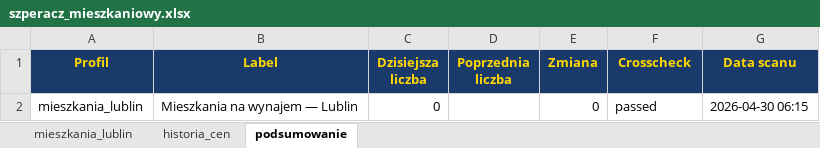
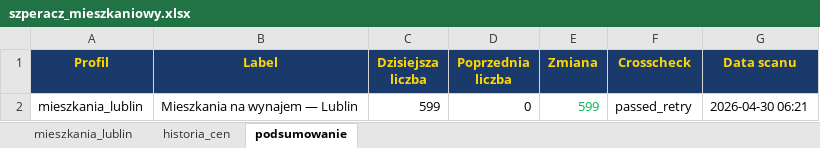
Before and after one commit to Bonaventura-EW/SZPERACZ-MIESZKANIOWY, an Excel workbook: data/szperacz_mieszkaniowy.xlsx, sheet podsumowanie, drawn as a sheet; values as stored, in another font and other column widths than the file's, no borders; the diff names each change by its address in the sheet, - before the commit and + after, or states it on an @@ line.

```diff
--- a/data/szperacz_mieszkaniowy.xlsx (sheet podsumowanie)
+++ b/data/szperacz_mieszkaniowy.xlsx (sheet podsumowanie)
-C2 (Dzisiejsza liczba): 0
+C2 (Dzisiejsza liczba): 599
-D2 (Poprzednia liczba): (empty)
+D2 (Poprzednia liczba): 0
-E2 (Zmiana): 0
+E2 (Zmiana): 599
-E2 text colour: black
+E2 text colour: #00B050
-F2 (Crosscheck): passed
+F2 (Crosscheck): passed_retry
-G2 (Data scanu): 2026-04-30 06:15
+G2 (Data scanu): 2026-04-30 06:21
```
Also changed, not shown: sheet mieszkania_lublin, sheet historia_cen, 1 other file.
